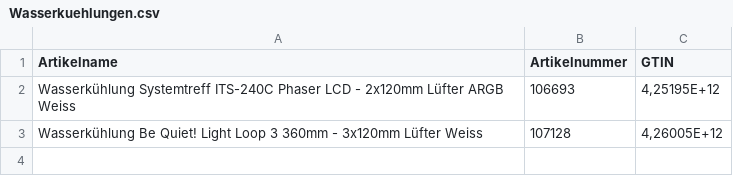
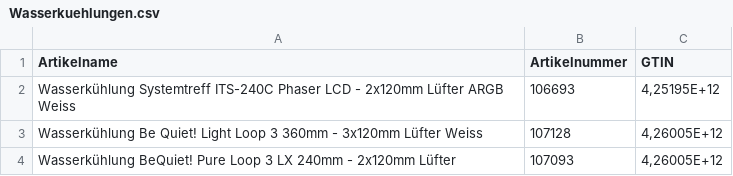
Before and after one commit to Mcmoneybags-afk/Open_AI_Searcher, a CSV file: input_csv/23_Wasserkuehlungen/Wasserkuehlungen.csv, drawn as a sheet.

```diff
--- a/input_csv/23_Wasserkuehlungen/Wasserkuehlungen.csv
+++ b/input_csv/23_Wasserkuehlungen/Wasserkuehlungen.csv
@@ -3 +3,2 @@ Wasserkühlung Systemtreff ITS-240C Phaser LCD - 2x120mm Lüfter ARGB Weiss;1066
 Wasserkühlung Be Quiet! Light Loop 3 360mm - 3x120mm Lüfter Weiss;107128;4,26005E+12
+Wasserkühlung BeQuiet! Pure Loop 3 LX 240mm - 2x120mm Lüfter;107093;4,26005E+12
```
Also changed, not shown: 2 other files.
